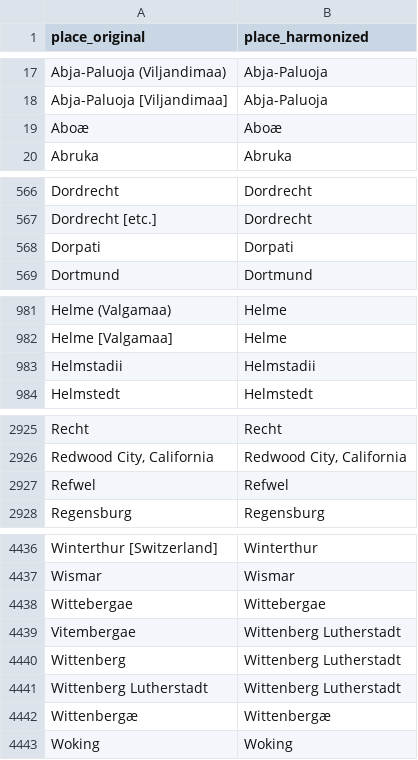
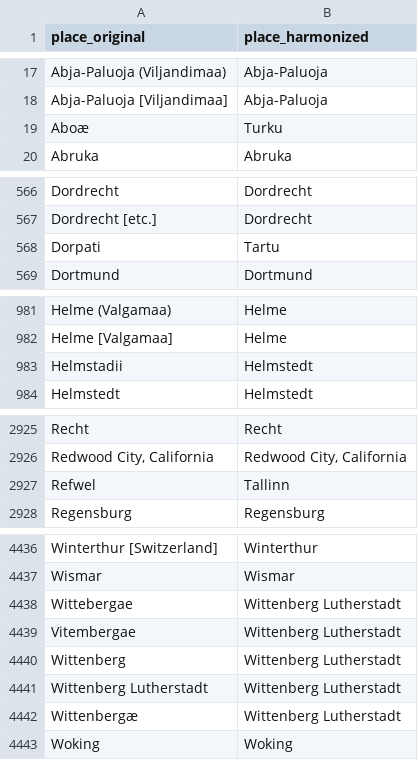
Before and after one commit to RaRa-digiLab/enb-curator, a TSV file: config/places/places_harmonized.tsv, drawn as a sheet; only a part is shown, gaps mark what is left out; the diff covers the shown part only.

Commit message:
Kohanimed (Rijan, Tartu etc muudetud failis places_harmonized.tsv

```diff
--- a/config/places/places_harmonized.tsv
+++ b/config/places/places_harmonized.tsv
@@ -18,3 +18,3 @@ Abja-Paluoja (Viljandimaa)	Abja-Paluoja
 Abja-Paluoja [Viljandimaa]	Abja-Paluoja
-Aboæ	Aboæ
+Aboæ	Turku
 Abruka	Abruka
@@ -567,3 +567,3 @@ Dordrecht	Dordrecht
 Dordrecht [etc.]	Dordrecht
-Dorpati	Dorpati
+Dorpati	Tartu
 Dortmund	Dortmund
@@ -982,3 +982,3 @@ Helme (Valgamaa)	Helme
 Helme [Valgamaa]	Helme
-Helmstadii	Helmstadii
+Helmstadii	Helmstedt
 Helmstedt	Helmstedt
@@ -2926,3 +2926,3 @@ Recht	Recht
 Redwood City, California	Redwood City, California
-Refwel	Refwel
+Refwel	Tallinn
 Regensburg	Regensburg
@@ -4437,3 +4437,3 @@ Winterthur [Switzerland]	Winterthur
 Wismar	Wismar
-Wittebergae	Wittebergae
+Wittebergae	Wittenberg Lutherstadt
 Vitembergae	Wittenberg Lutherstadt
@@ -4441,3 +4441,3 @@ Wittenberg	Wittenberg Lutherstadt
 Wittenberg Lutherstadt	Wittenberg Lutherstadt
-Wittenbergæ	Wittenbergæ
+Wittenbergæ	Wittenberg Lutherstadt
 Woking	Woking
```
Also changed, not shown: 16 edited cells elsewhere in this file.
